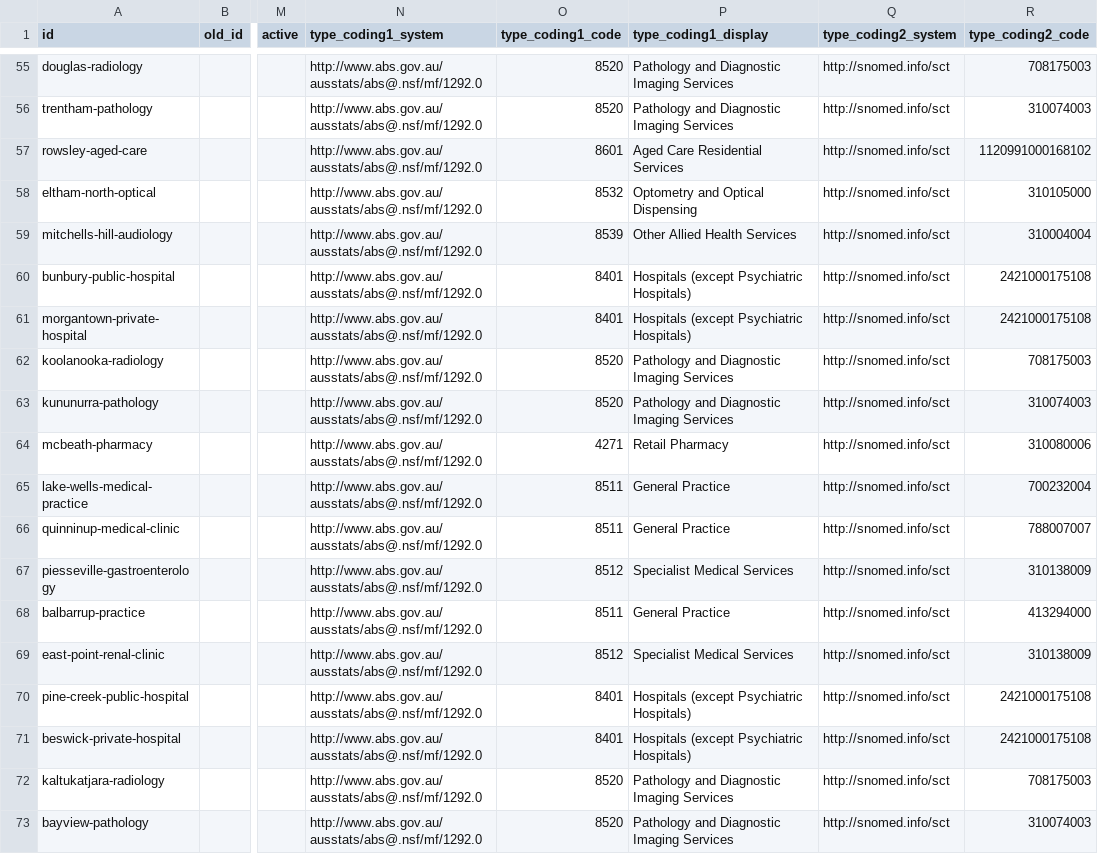
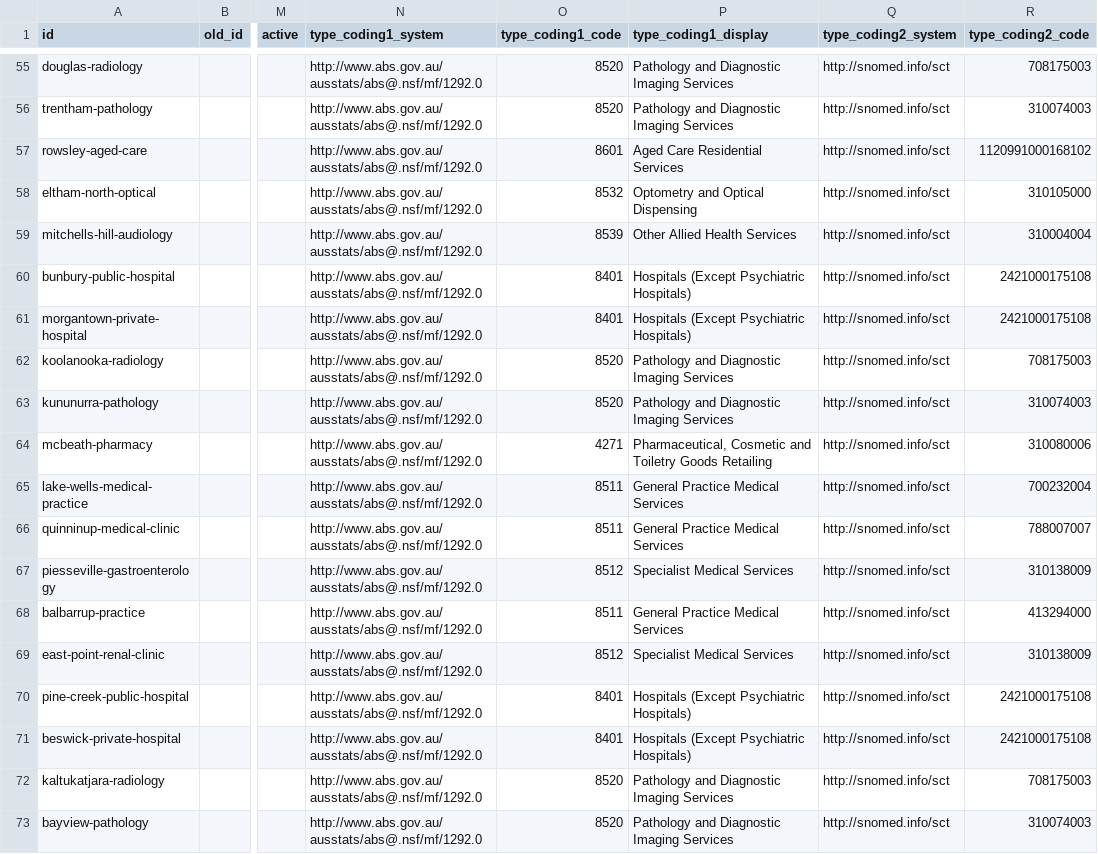
Before and after one commit to hl7au/au-fhir-test-data-utils, a CSV file: testdata-csv/AU Core Sample Data - Organization.csv, drawn as a sheet; only a part is shown, gaps mark what is left out; the diff covers the shown part only; the diff names each change by its address in the sheet, - before the commit and + after, or states it on an @@ line.

```diff
--- a/testdata-csv/AU Core Sample Data - Organization.csv
+++ b/testdata-csv/AU Core Sample Data - Organization.csv
-P60:P61 (type_coding1_display): Hospitals (except Psychiatric Hospitals)
+P60:P61 (type_coding1_display): Hospitals (Except Psychiatric Hospitals)
-P64 (type_coding1_display): Retail Pharmacy
+P64 (type_coding1_display): Pharmaceutical, Cosmetic and Toiletry Goods Retailing
-P65:P66 (type_coding1_display): General Practice
+P65:P66 (type_coding1_display): General Practice Medical Services
-P68 (type_coding1_display): General Practice
+P68 (type_coding1_display): General Practice Medical Services
-P70:P71 (type_coding1_display): Hospitals (except Psychiatric Hospitals)
+P70:P71 (type_coding1_display): Hospitals (Except Psychiatric Hospitals)
```
Also changed, not shown: 35 edited cells elsewhere in this file, testdata-csv/AU Core Sample Data - Immunization.csv, testdata-csv/AU Core Sample Data - Medication.csv, 2 other files.
